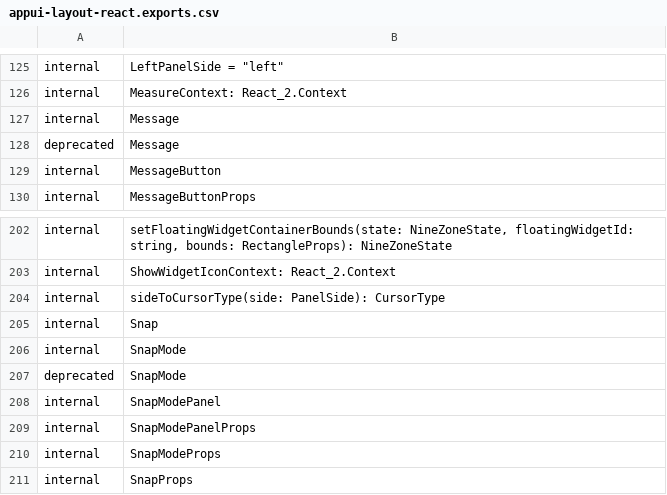
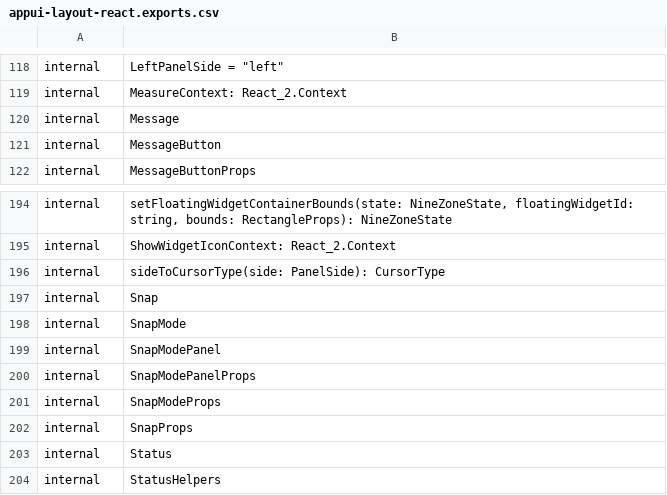
Before and after one commit to iTwin/appui, a CSV file: common/api/summary/appui-layout-react.exports.csv, drawn as a sheet; only a part is shown, gaps mark what is left out; the shorter side is filled out with more unchanged rows; removed rows and columns are numbered as before the commit, all else as after; the diff covers the shown part only; the diff names each change by its address in the sheet, - before the commit and + after, or states it on an @@ line.

```diff
--- a/common/api/summary/appui-layout-react.exports.csv
+++ b/common/api/summary/appui-layout-react.exports.csv
-row 128: deprecated | Message
-row 207: deprecated | SnapMode
```
Also changed, not shown: 4 added rows, 12 removed rows and 4 edited cells elsewhere in this file, common/api/summary/appui-react.exports.csv, 2 other files.
